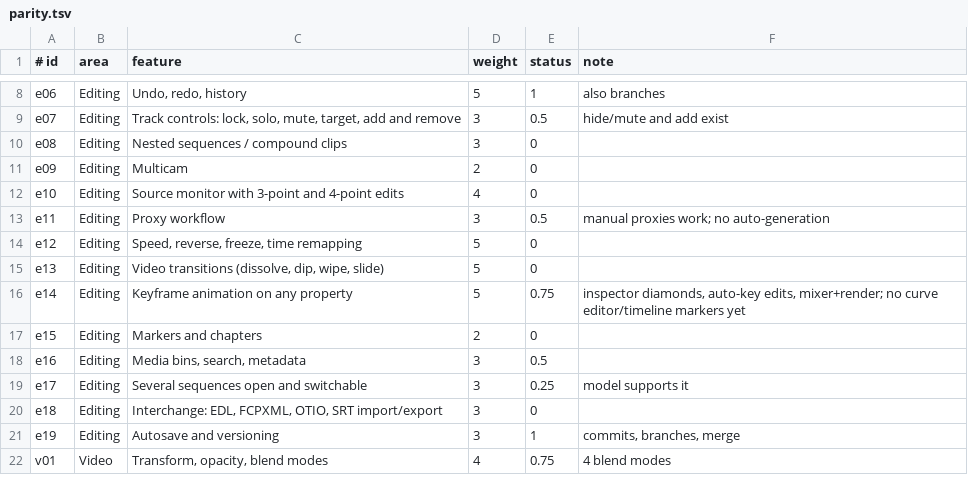
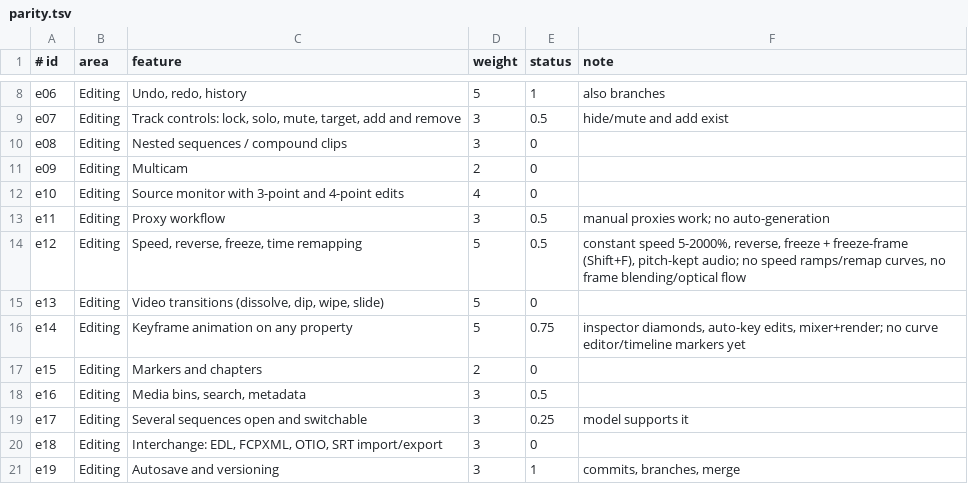
Before and after one commit to iamamit/captainE, a TSV file: docs/parity.tsv, drawn as a sheet; only a part is shown, gaps mark what is left out; the shorter side is filled out with more unchanged rows.

```diff
--- a/docs/parity.tsv
+++ b/docs/parity.tsv
@@ -13,3 +13,3 @@ e10	Editing	Source monitor with 3-point and 4-point edits	4	0
 e11	Editing	Proxy workflow	3	0.5	manual proxies work; no auto-generation
-e12	Editing	Speed, reverse, freeze, time remapping	5	0	
+e12	Editing	Speed, reverse, freeze, time remapping	5	0.5	constant speed 5-2000%, reverse, freeze + freeze-frame (Shift+F), pitch-kept audio; no speed ramps/remap curves, no frame blending/optical flow
 e13	Editing	Video transitions (dissolve, dip, wipe, slide)	5	0	
```
Also changed, not shown: 16 other files.
